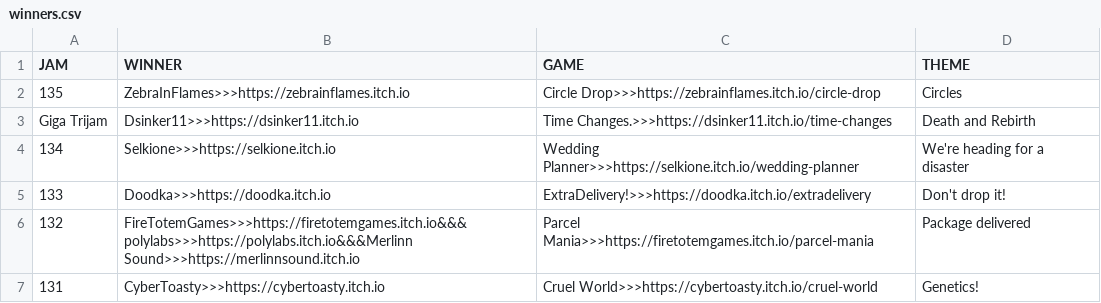
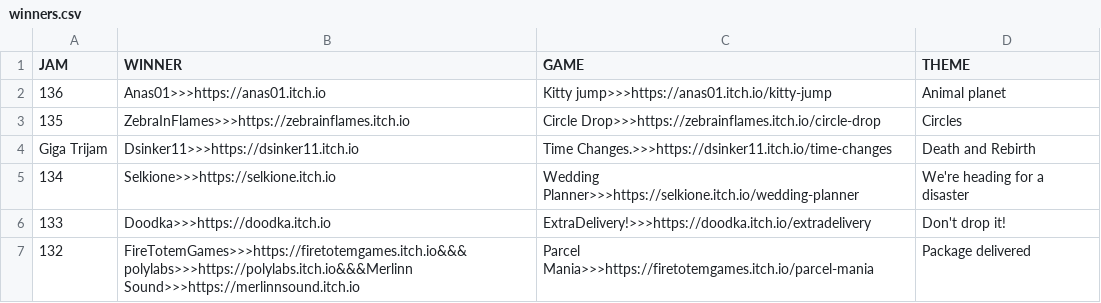
Before and after one commit to ZpeedTube/trijam, a CSV file: docs/data/winners.csv, drawn as a sheet; only a part is shown; the shorter side is filled out with more unchanged rows.

```diff
--- a/docs/data/winners.csv
+++ b/docs/data/winners.csv
@@ -1,2 +1,3 @@
 JAM,WINNER,GAME,THEME
+136,Anas01>>>https://anas01.itch.io,Kitty jump>>>https://anas01.itch.io/kitty-jump, Animal planet
 135,ZebraInFlames>>>https://zebrainflames.itch.io,Circle Drop>>>https://zebrainflames.itch.io/circle-drop, Circles
```
Also changed, not shown: 1 other file.
